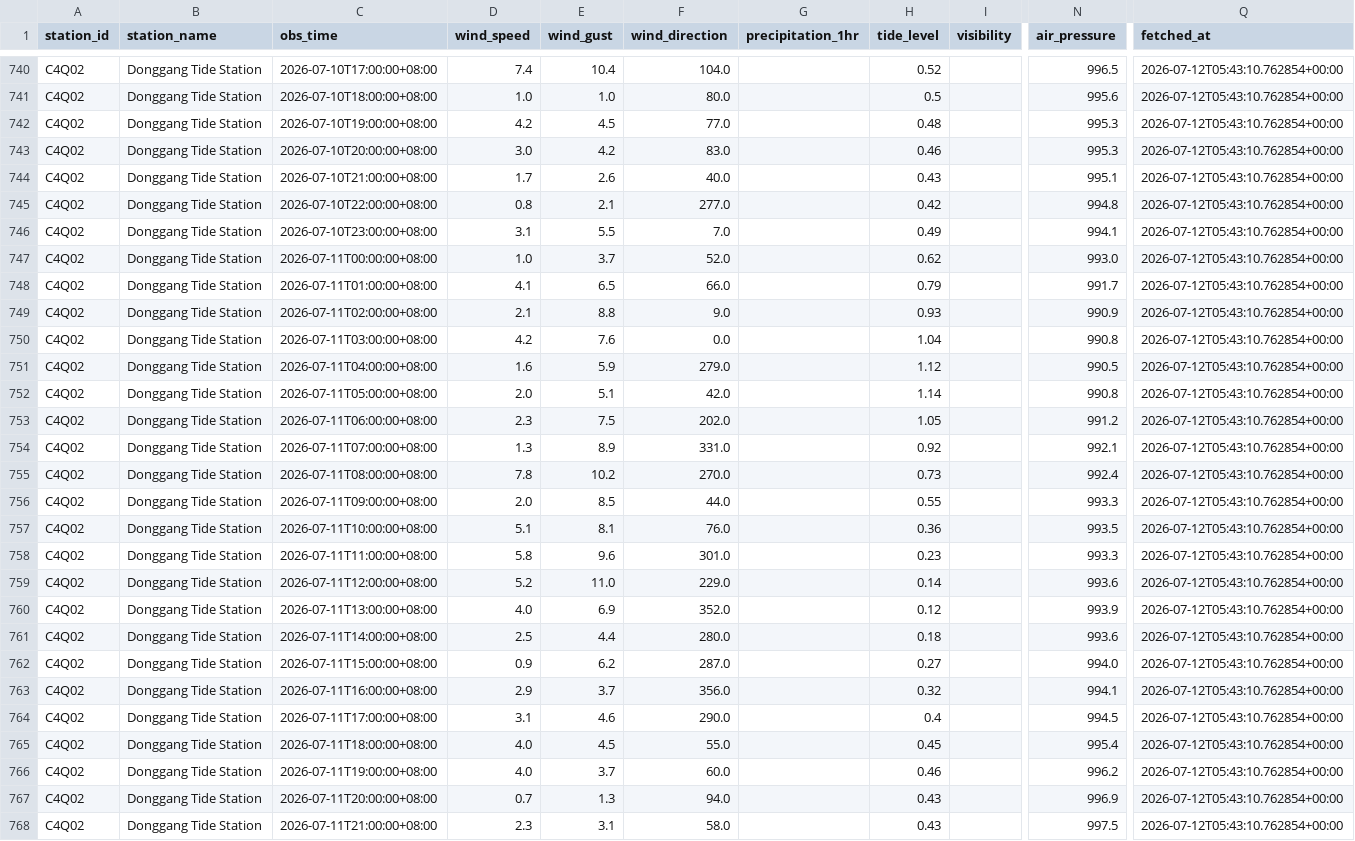
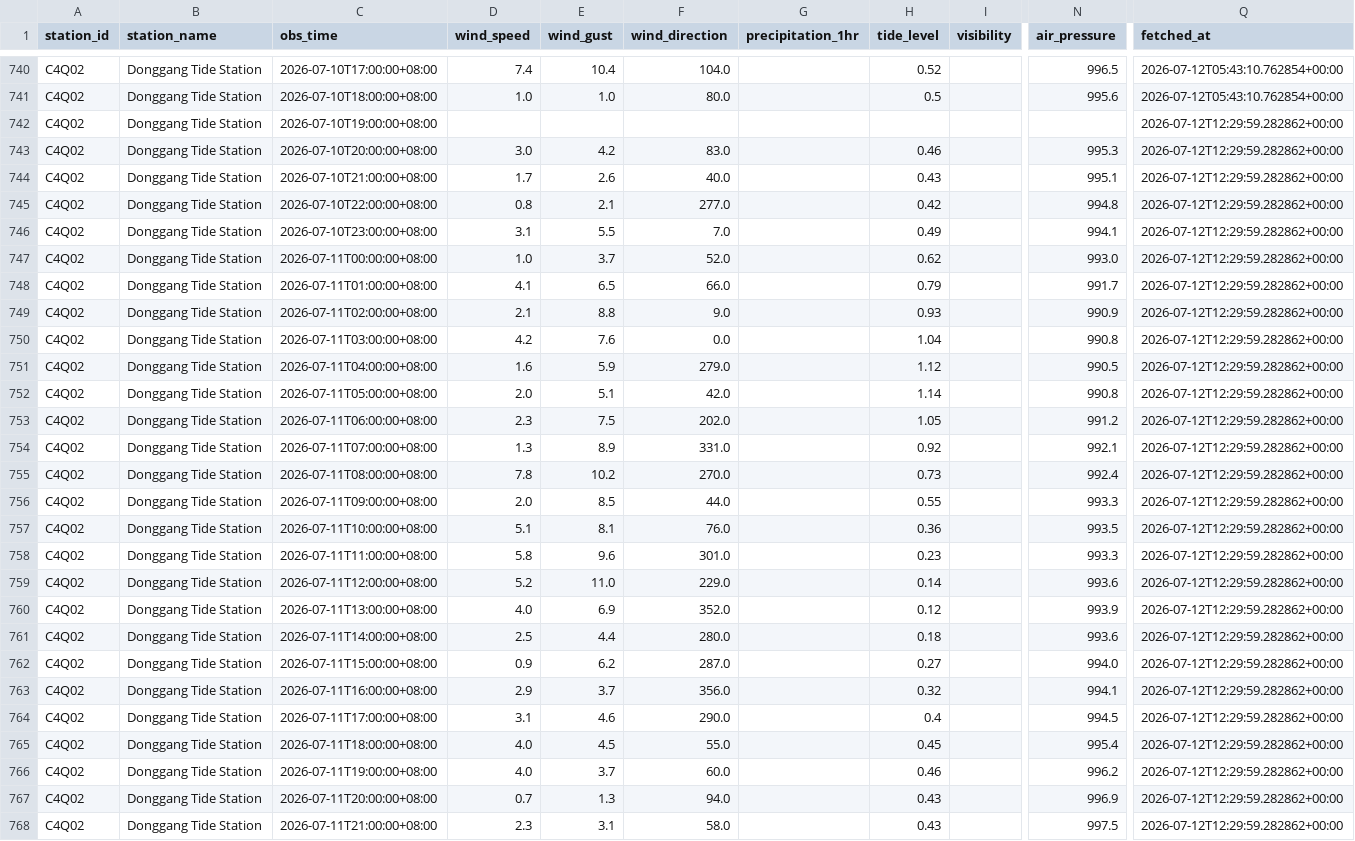
Before and after one commit to NCHU-ICTALab/iMarine-mircoclimate-I-O, a CSV file: kaohsiung_microclimate_lstm/data/raw/observed_hourly/C4Q02.csv, drawn as a sheet; only a part is shown, gaps mark what is left out; the diff covers the shown part only; the diff names each change by its address in the sheet, - before the commit and + after, or states it on an @@ line.

```diff
--- a/kaohsiung_microclimate_lstm/data/raw/observed_hourly/C4Q02.csv
+++ b/kaohsiung_microclimate_lstm/data/raw/observed_hourly/C4Q02.csv
-D742 (wind_speed): 4.2
+D742 (wind_speed): (empty)
-E742 (wind_gust): 4.5
+E742 (wind_gust): (empty)
-F742 (wind_direction): 77.0
+F742 (wind_direction): (empty)
-H742 (tide_level): 0.48
+H742 (tide_level): (empty)
-N742 (air_pressure): 995.3
+N742 (air_pressure): (empty)
-Q742:Q768 (fetched_at): 2026-07-12T05:43:10.762854+00:00
+Q742:Q768 (fetched_at): 2026-07-12T12:29:59.282862+00:00
```
Also changed, not shown: 6 added rows and 16 edited cells elsewhere in this file, kaohsiung_microclimate_lstm/data/raw/observed_hourly/1786.csv, kaohsiung_microclimate_lstm/data/raw/observed_hourly/46714D.csv, 54 other files.
